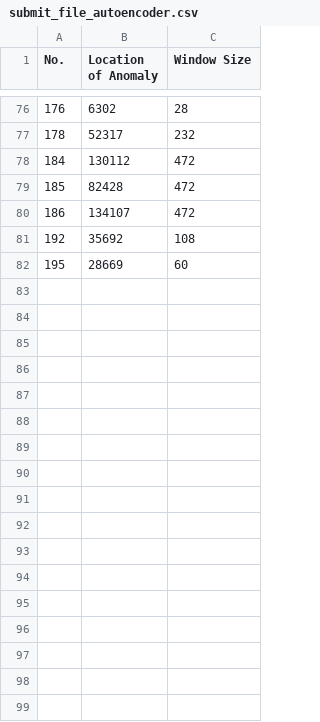
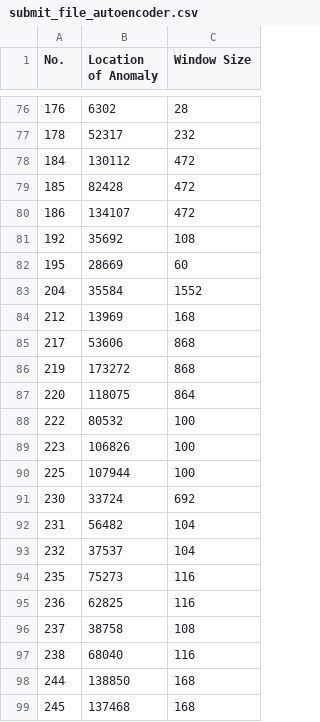
Before and after one commit to singhst/kdd-2021-time-series-anomaly-detection, a CSV file: kdd-cup-2021-time-series/submit_file_autoencoder.csv, drawn as a sheet; only a part is shown, gaps mark what is left out.

Commit message:
finished autoencoder

```diff
--- a/kdd-cup-2021-time-series/submit_file_autoencoder.csv
+++ b/kdd-cup-2021-time-series/submit_file_autoencoder.csv
@@ -82 +82,18 @@ No.,Location of Anomaly,Window Size
 195,28669,60
+204,35584,1552
+212,13969,168
+217,53606,868
+219,173272,868
+220,118075,864
+222,80532,100
+223,106826,100
+225,107944,100
+230,33724,692
+231,56482,104
+232,37537,104
+235,75273,116
+236,62825,116
+237,38758,108
+238,68040,116
+244,138850,168
+245,137468,168
```
Also changed, not shown: 54 other files.
